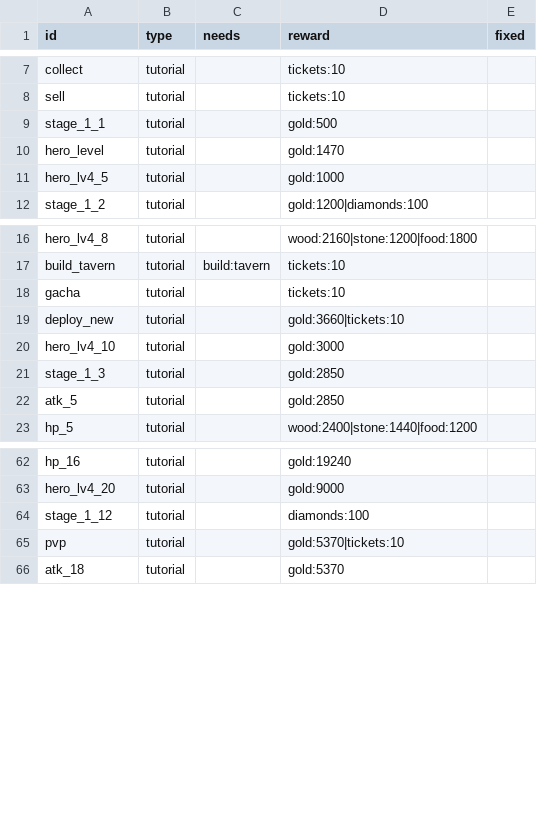
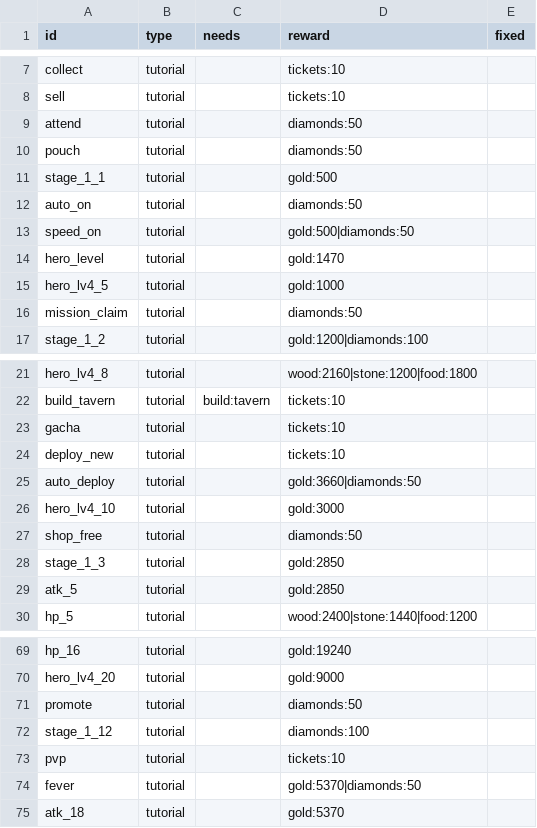
Before and after one commit to ILSEONG/CastleRPG, a CSV file: data/quests.csv, drawn as a sheet; only a part is shown, gaps mark what is left out.

```diff
--- a/data/quests.csv
+++ b/data/quests.csv
@@ -8,5 +8,10 @@ collect,tutorial,,tickets:10,
 sell,tutorial,,tickets:10,
+attend,tutorial,,diamonds:50,
+pouch,tutorial,,diamonds:50,
 stage_1_1,tutorial,,gold:500,
+auto_on,tutorial,,diamonds:50,
+speed_on,tutorial,,gold:500|diamonds:50,
 hero_level,tutorial,,gold:1470,
 hero_lv4_5,tutorial,,gold:1000,
+mission_claim,tutorial,,diamonds:50,
 stage_1_2,tutorial,,gold:1200|diamonds:100,
@@ -18,4 +23,6 @@ build_tavern,tutorial,build:tavern,tickets:10,
 gacha,tutorial,,tickets:10,
-deploy_new,tutorial,,gold:3660|tickets:10,
+deploy_new,tutorial,,tickets:10,
+auto_deploy,tutorial,,gold:3660|diamonds:50,
 hero_lv4_10,tutorial,,gold:3000,
+shop_free,tutorial,,diamonds:50,
 stage_1_3,tutorial,,gold:2850,
@@ -63,4 +70,6 @@ hp_16,tutorial,,gold:19240,
 hero_lv4_20,tutorial,,gold:9000,
+promote,tutorial,,diamonds:50,
 stage_1_12,tutorial,,diamonds:100,
-pvp,tutorial,,gold:5370|tickets:10,
+pvp,tutorial,,tickets:10,
+fever,tutorial,,gold:5370|diamonds:50,
 atk_18,tutorial,,gold:5370,
```
Also changed, not shown: 14 other files.
